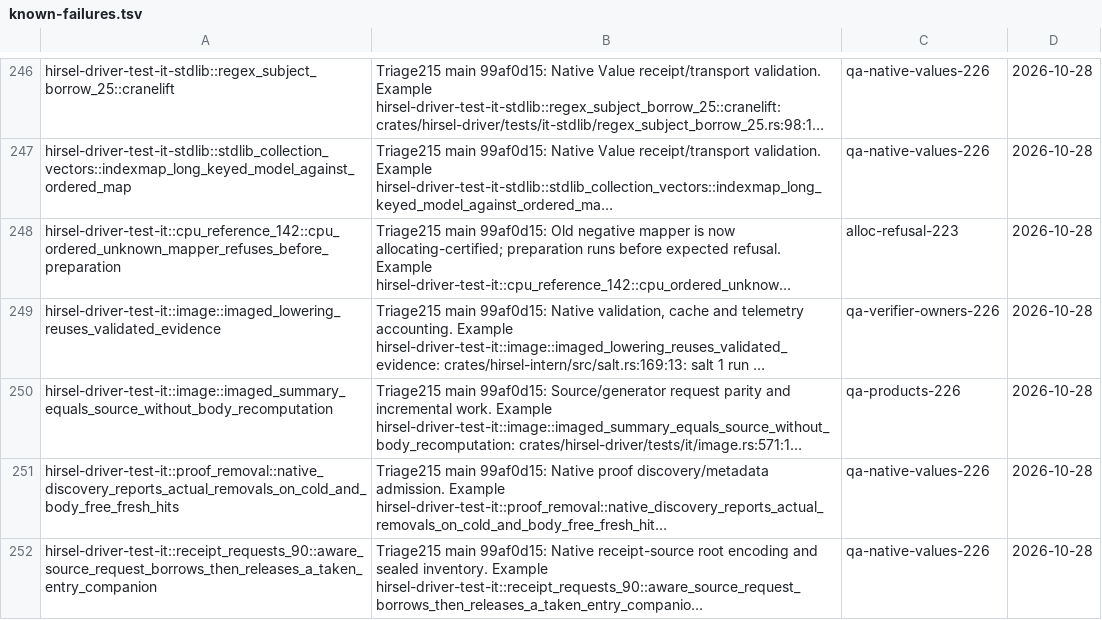
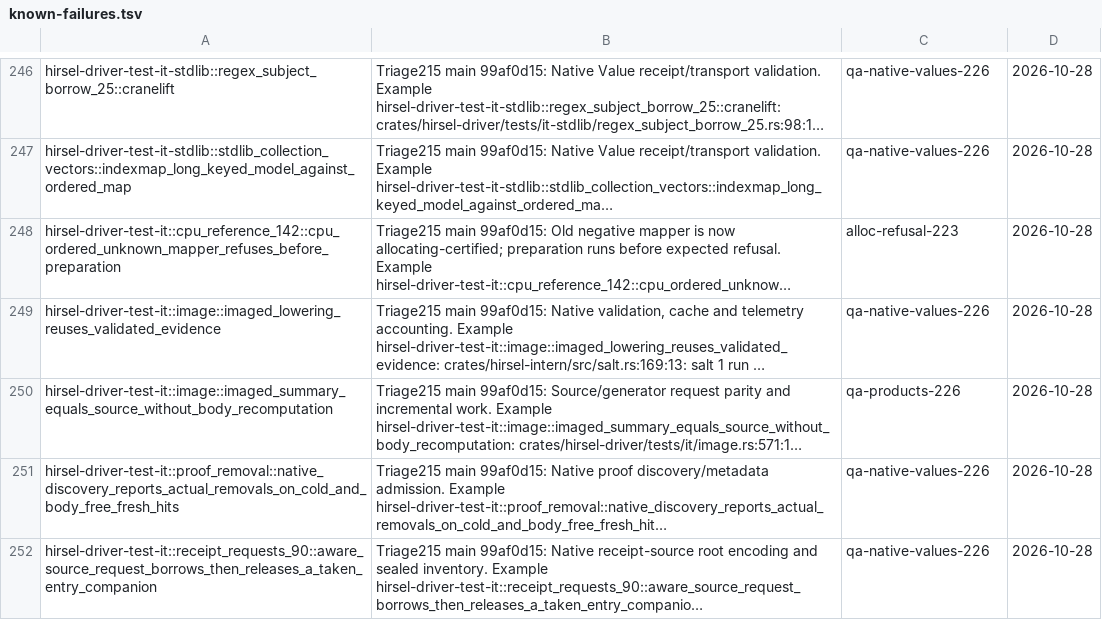
Before and after one commit to SamGalanakis/hirsel-lang, a TSV file: tools/known-failures.tsv, drawn as a sheet; only a part is shown, gaps mark what is left out; long unchanged cells end in …; the diff names each change by its address in the sheet, - before the commit and + after, or states it on an @@ line.

Commit message:
Give the imaged-lowering validated-evidence row from finished qa-verifier-owners-226 to qa-native-values-226

```diff
--- a/tools/known-failures.tsv
+++ b/tools/known-failures.tsv
-C249: qa-verifier-owners-226
+C249: qa-native-values-226
```
